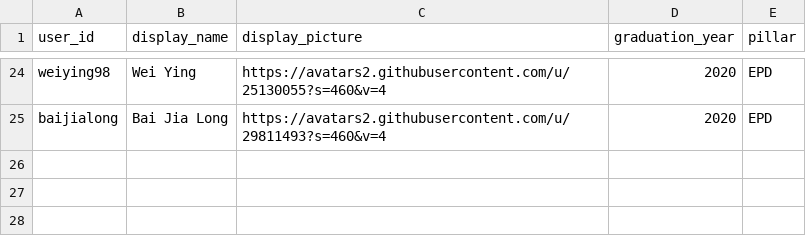
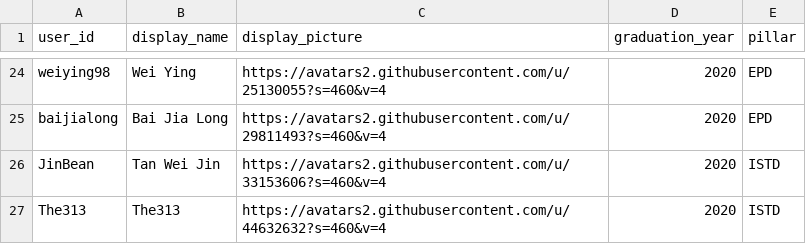
Before and after one commit to OpenSUTD/showcase-proto, a CSV file: opensutd_showcase/demo_user_data.csv, drawn as a sheet; only a part is shown, gaps mark what is left out.

```diff
--- a/opensutd_showcase/demo_user_data.csv
+++ b/opensutd_showcase/demo_user_data.csv
@@ -25 +25,3 @@ weiying98,Wei Ying,https://avatars2.githubusercontent.com/u/25130055?s=460&v=4,2
 baijialong,Bai Jia Long,https://avatars2.githubusercontent.com/u/29811493?s=460&v=4,2020,EPD
+JinBean,Tan Wei Jin,https://avatars2.githubusercontent.com/u/33153606?s=460&v=4,2020,ISTD
+The313,The313,https://avatars2.githubusercontent.com/u/44632632?s=460&v=4,2020,ISTD
```
Also changed, not shown: opensutd_showcase/demo_project_data.csv, 3 other files.
